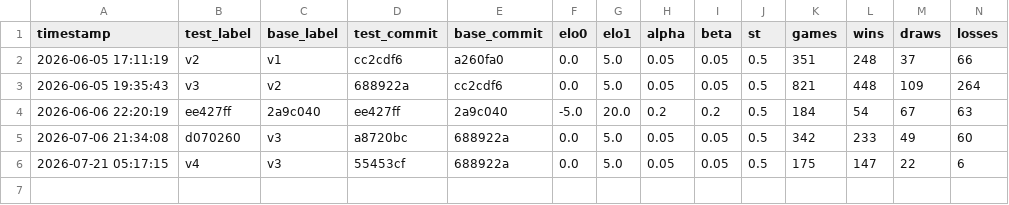
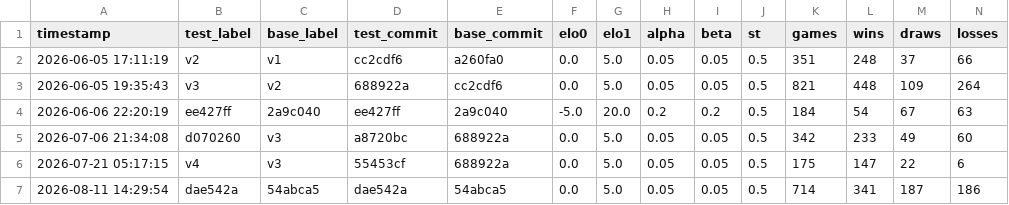
Before and after one commit to noah8368/OmegaZero, a CSV file: results/sprt/sprt_history.csv, drawn as a sheet; only a part is shown; rows hold the shown columns only; the diff names each change by its address in the sheet, - before the commit and + after, or states it on an @@ line.

Commit message:
Publish SPRT results of SPSA-found parameters

```diff
--- a/results/sprt/sprt_history.csv
+++ b/results/sprt/sprt_history.csv
+row 7: 2026-08-11 14:29:54 | dae542a | 54abca5 | dae542a | 54abca5 | 0.0 | 5.0 | 0.05 | 0.05 | 0.5 | 714 | 341 | 187 | 186
```
Also changed, not shown: 3 other files.
